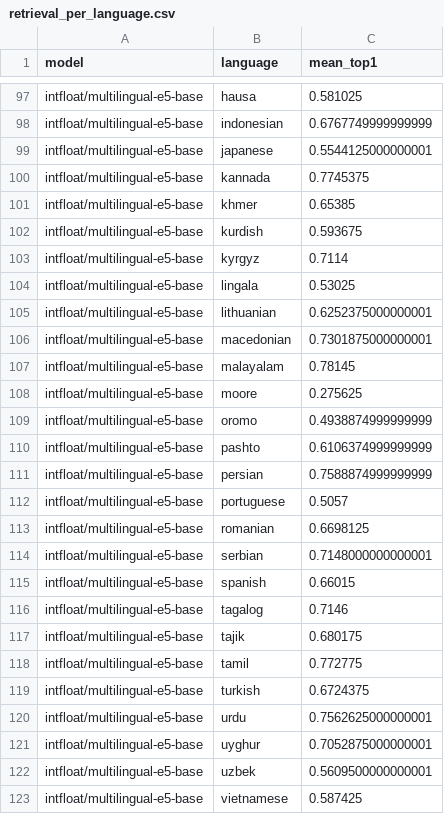
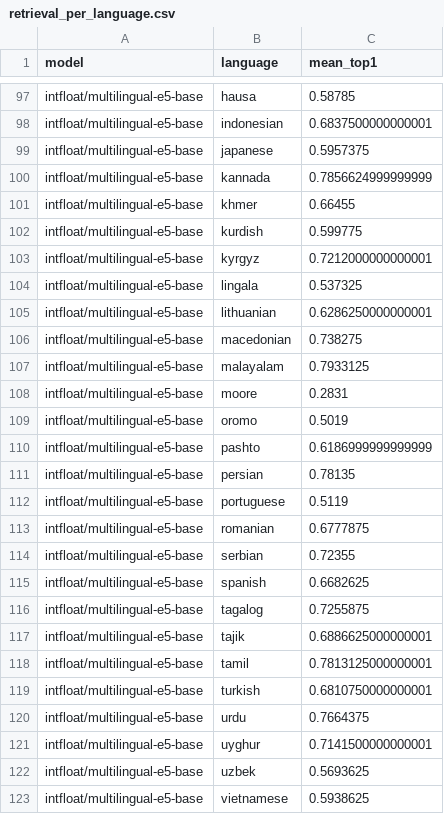
Before and after one commit to HendSuliman/two-axes-multilingual-inequity, a CSV file: results/retrieval_per_language.csv, drawn as a sheet; only a part is shown, gaps mark what is left out; the diff covers the shown part only; the diff names each change by its address in the sheet, - before the commit and + after, or states it on an @@ line.

```diff
--- a/results/retrieval_per_language.csv
+++ b/results/retrieval_per_language.csv
-C97 (mean_top1): 0.581025
+C97 (mean_top1): 0.58785
-C98 (mean_top1): 0.6767749999999999
+C98 (mean_top1): 0.6837500000000001
-C99 (mean_top1): 0.5544125000000001
+C99 (mean_top1): 0.5957375
-C100 (mean_top1): 0.7745375
+C100 (mean_top1): 0.7856624999999999
-C101 (mean_top1): 0.65385
+C101 (mean_top1): 0.66455
-C102 (mean_top1): 0.593675
+C102 (mean_top1): 0.599775
-C103 (mean_top1): 0.7114
+C103 (mean_top1): 0.7212000000000001
-C104 (mean_top1): 0.53025
+C104 (mean_top1): 0.537325
-C105 (mean_top1): 0.6252375000000001
+C105 (mean_top1): 0.6286250000000001
-C106 (mean_top1): 0.7301875000000001
+C106 (mean_top1): 0.738275
-C107 (mean_top1): 0.78145
+C107 (mean_top1): 0.7933125
-C108 (mean_top1): 0.275625
+C108 (mean_top1): 0.2831
-C109 (mean_top1): 0.4938874999999999
+C109 (mean_top1): 0.5019
-C110 (mean_top1): 0.6106374999999999
+C110 (mean_top1): 0.6186999999999999
-C111 (mean_top1): 0.7588874999999999
+C111 (mean_top1): 0.78135
-C112 (mean_top1): 0.5057
+C112 (mean_top1): 0.5119
-C113 (mean_top1): 0.6698125
+C113 (mean_top1): 0.6777875
-C114 (mean_top1): 0.7148000000000001
+C114 (mean_top1): 0.72355
-C115 (mean_top1): 0.66015
+C115 (mean_top1): 0.6682625
-C116 (mean_top1): 0.7146
+C116 (mean_top1): 0.7255875
-C117 (mean_top1): 0.680175
+C117 (mean_top1): 0.6886625000000001
-C118 (mean_top1): 0.772775
+C118 (mean_top1): 0.7813125000000001
-C119 (mean_top1): 0.6724375
+C119 (mean_top1): 0.6810750000000001
-C120 (mean_top1): 0.7562625000000001
+C120 (mean_top1): 0.7664375
-C121 (mean_top1): 0.7052875000000001
+C121 (mean_top1): 0.7141500000000001
-C122 (mean_top1): 0.5609500000000001
+C122 (mean_top1): 0.5693625
-C123 (mean_top1): 0.587425
+C123 (mean_top1): 0.5938625
```
Also changed, not shown: 96 edited cells elsewhere in this file, results/corpus_engpaired_retrieval.csv, results/flores_vs_corpus_summary.csv, 9 other files.
